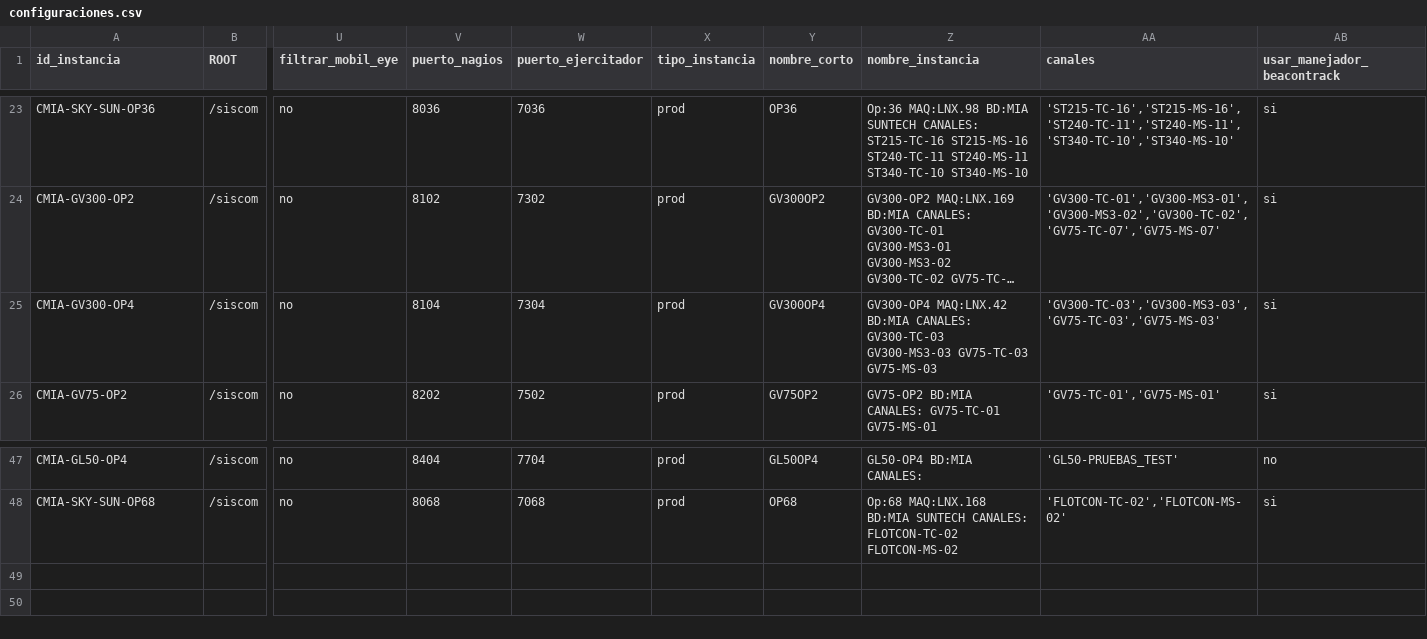
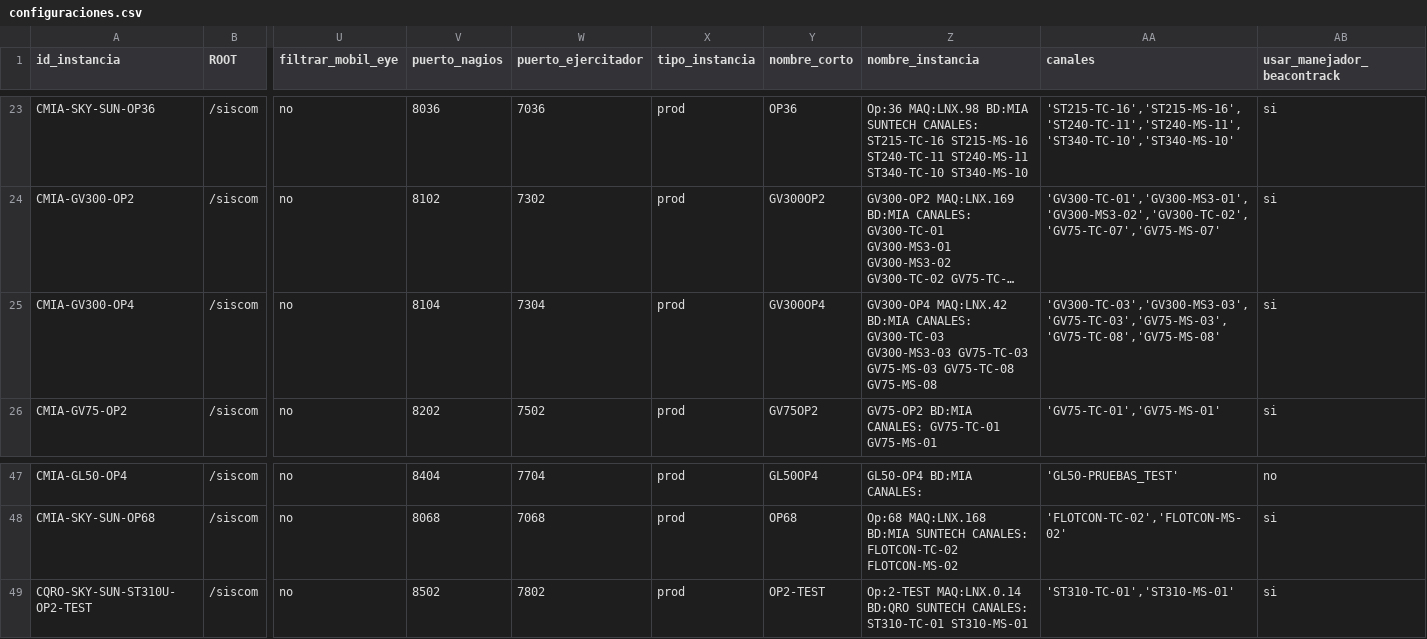
Before and after one commit to amtelser/ConfiguradorSiscomV1, a CSV file: configuraciones.csv, drawn as a sheet; only a part is shown, gaps mark what is left out; long unchanged cells end in …; rows hold the shown columns only; the diff names each change by its address in the sheet, - before the commit and + after, or states it on an @@ line.

Commit message:
se agrega instancia de prueba para los dispositivos ST310U, asi como nuevos canales para la instancia GV300-OP4

```diff
--- a/configuraciones.csv
+++ b/configuraciones.csv
-Z25 (nombre_instancia): …GV75-TC-03 GV75-MS-03
+Z25 (nombre_instancia): …GV75-TC-03 GV75-MS-03 GV75-TC-08 GV75-MS-08
-AA25 (canales): 'GV300-TC-03','GV300-MS3-03','GV75-TC-03','GV75-MS-03'
+AA25 (canales): 'GV300-TC-03','GV300-MS3-03','GV75-TC-03','GV75-MS-03','GV75-TC-08','GV75-MS-08'
+row 49: CQRO-SKY-SUN-ST310U-OP2-TEST | /siscom | no | 8502 | 7802 | prod | OP2-TEST | Op:2-TEST MAQ:LNX.0.14 BD:QRO SUNTECH CANALES: ST310-TC-01 ST310-MS-01 | 'ST310-TC-01','ST310-MS-01' | si
```
Also changed, not shown: 4 other files.
